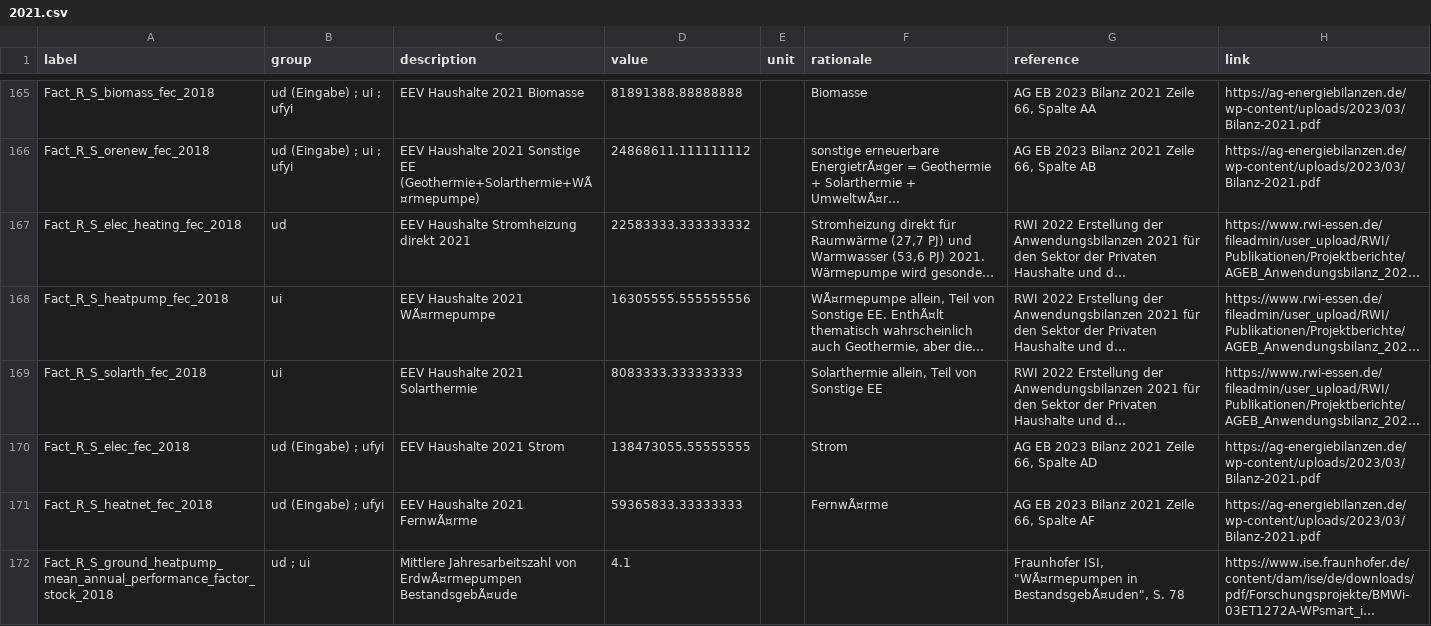
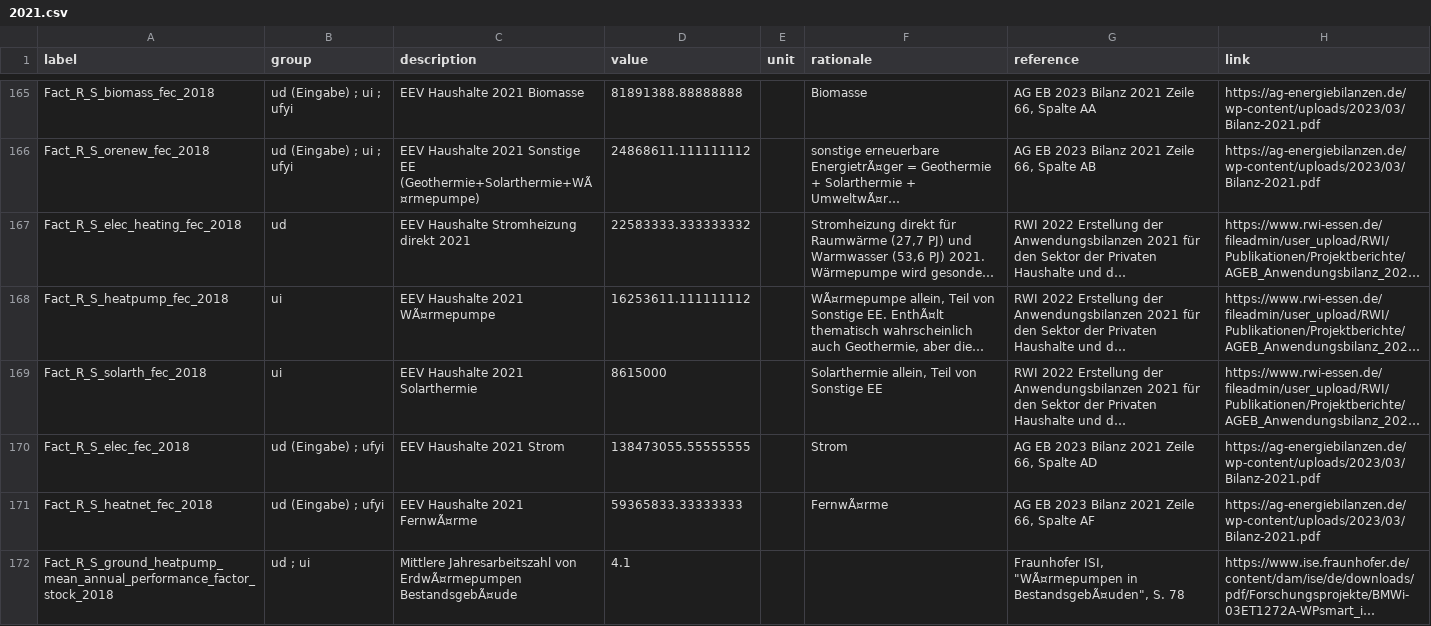
Before and after one commit to GermanZero-de/localzero-data-public, a CSV file: facts/2021.csv, drawn as a sheet; only a part is shown, gaps mark what is left out; long unchanged cells end in …; the diff names each change by its address in the sheet, - before the commit and + after, or states it on an @@ line.

Commit message:
We realized that we got "incorrect" facts.

```diff
--- a/facts/2021.csv
+++ b/facts/2021.csv
-D168 (value): 16305555.555555556
+D168 (value): 16253611.111111112
-D169 (value): 8083333.333333333
+D169 (value): 8615000
```
